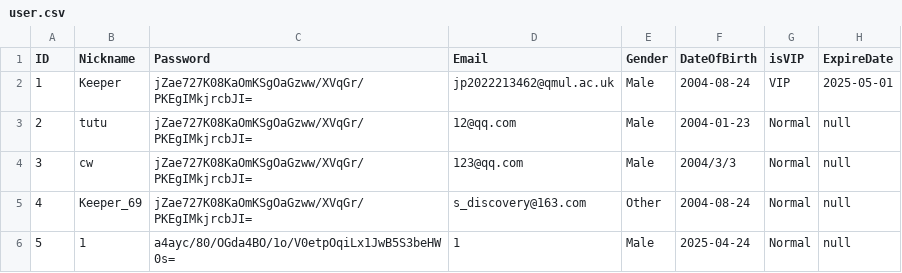
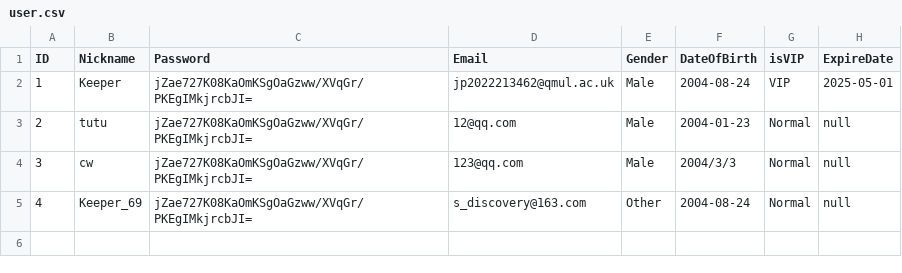
Before and after one commit to Keeper0824/EBU6304_Group58, a CSV file: data/user.csv, drawn as a sheet; the diff names each change by its address in the sheet, - before the commit and + after, or states it on an @@ line.

```diff
--- a/data/user.csv
+++ b/data/user.csv
-row 6: 5 | 1 | a4ayc/80/OGda4BO/1o/V0etpOqiLx1JwB5S3beHW0s= | 1 | Male | 2025-04-24 | Normal | null
```
Also changed, not shown: 12 other files.
